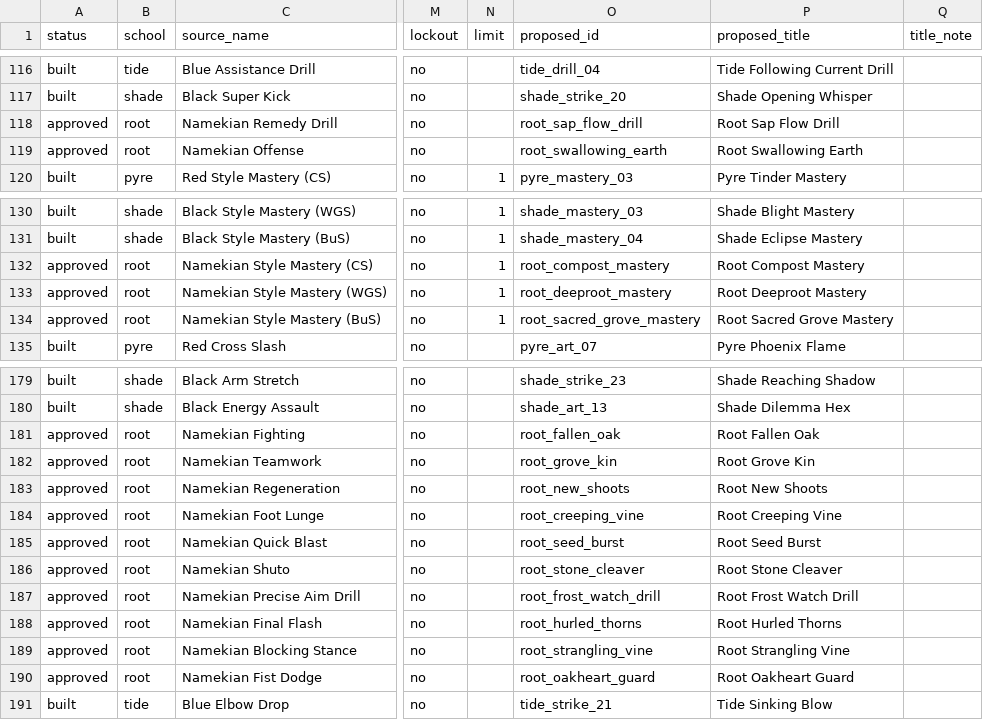
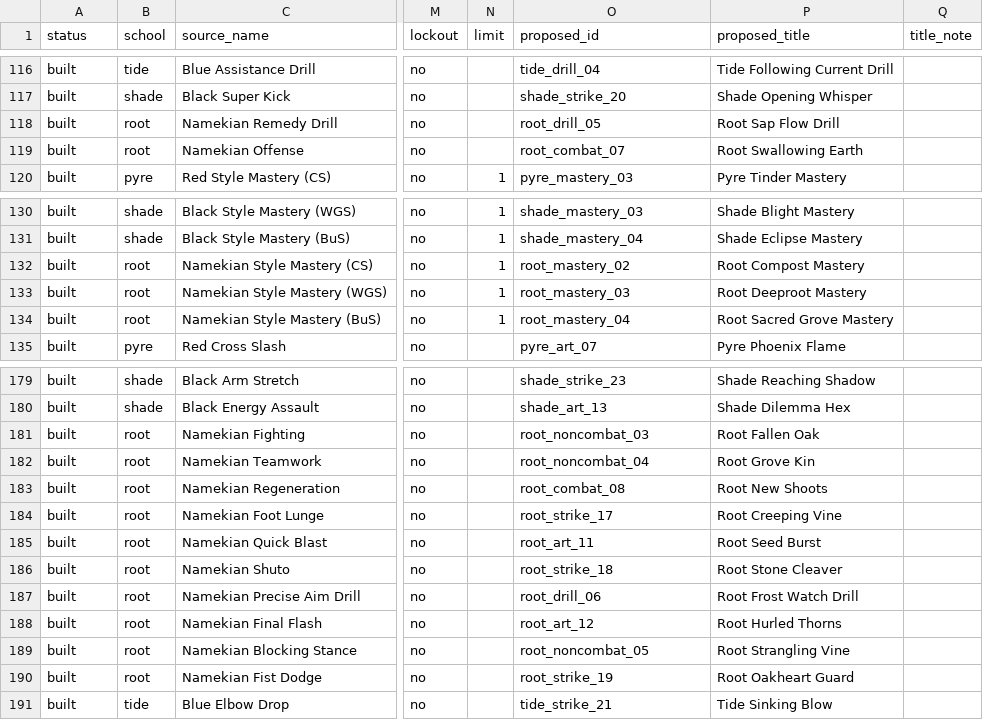
Before and after one commit to Fenyn/Gamestorming, a TSV file: zenith/tools/source_candidates.tsv, drawn as a sheet; only a part is shown, gaps mark what is left out; the diff names each change by its address in the sheet, - before the commit and + after, or states it on an @@ line.

Commit message:
root review

```diff
--- a/zenith/tools/source_candidates.tsv
+++ b/zenith/tools/source_candidates.tsv
-A118:A119 (status): approved
+A118:A119 (status): built
-O118 (proposed_id): root_sap_flow_drill
+O118 (proposed_id): root_drill_05
-O119 (proposed_id): root_swallowing_earth
+O119 (proposed_id): root_combat_07
-A132:A134 (status): approved
+A132:A134 (status): built
-O132 (proposed_id): root_compost_mastery
+O132 (proposed_id): root_mastery_02
-O133 (proposed_id): root_deeproot_mastery
+O133 (proposed_id): root_mastery_03
-O134 (proposed_id): root_sacred_grove_mastery
+O134 (proposed_id): root_mastery_04
-A181:A190 (status): approved
+A181:A190 (status): built
-O181 (proposed_id): root_fallen_oak
+O181 (proposed_id): root_noncombat_03
-O182 (proposed_id): root_grove_kin
+O182 (proposed_id): root_noncombat_04
-O183 (proposed_id): root_new_shoots
+O183 (proposed_id): root_combat_08
-O184 (proposed_id): root_creeping_vine
+O184 (proposed_id): root_strike_17
-O185 (proposed_id): root_seed_burst
+O185 (proposed_id): root_art_11
-O186 (proposed_id): root_stone_cleaver
+O186 (proposed_id): root_strike_18
-O187 (proposed_id): root_frost_watch_drill
+O187 (proposed_id): root_drill_06
-O188 (proposed_id): root_hurled_thorns
+O188 (proposed_id): root_art_12
-O189 (proposed_id): root_strangling_vine
+O189 (proposed_id): root_noncombat_05
-O190 (proposed_id): root_oakheart_guard
+O190 (proposed_id): root_strike_19
```
Also changed, not shown: 22 other files.
